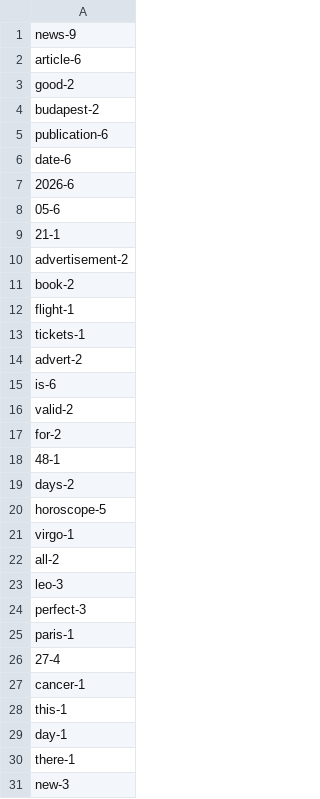
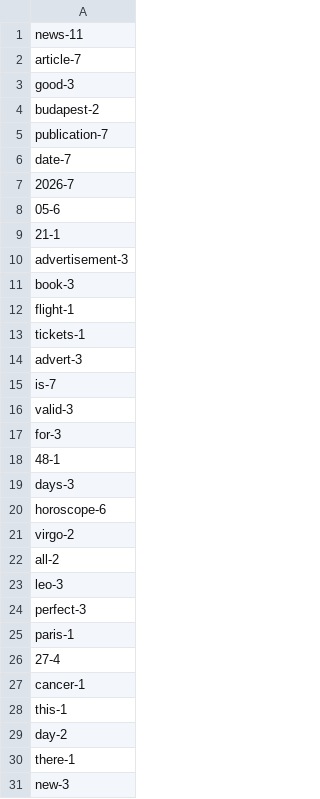
Before and after one commit to ElenaRiashchikova/dqe-python-basics, a CSV file: Newspapper_from_files/words_calculation.csv, drawn as a sheet; only a part is shown; the diff covers the shown part only.

```diff
--- a/Newspapper_from_files/words_calculation.csv
+++ b/Newspapper_from_files/words_calculation.csv
@@ -1,22 +1,22 @@
-news-9
-article-6
-good-2
+news-11
+article-7
+good-3
 budapest-2
-publication-6
-date-6
-2026-6
+publication-7
+date-7
+2026-7
 05-6
 21-1
-advertisement-2
-book-2
+advertisement-3
+book-3
 flight-1
 tickets-1
-advert-2
-is-6
-valid-2
-for-2
+advert-3
+is-7
+valid-3
+for-3
 48-1
-days-2
-horoscope-5
-virgo-1
+days-3
+horoscope-6
+virgo-2
 all-2
@@ -28,3 +28,3 @@ cancer-1
 this-1
-day-1
+day-2
 there-1
```
Also changed, not shown: 5 added rows and 1 edited cell elsewhere in this file, Newspapper_from_files/letters_calculation.csv, 3 other files.
